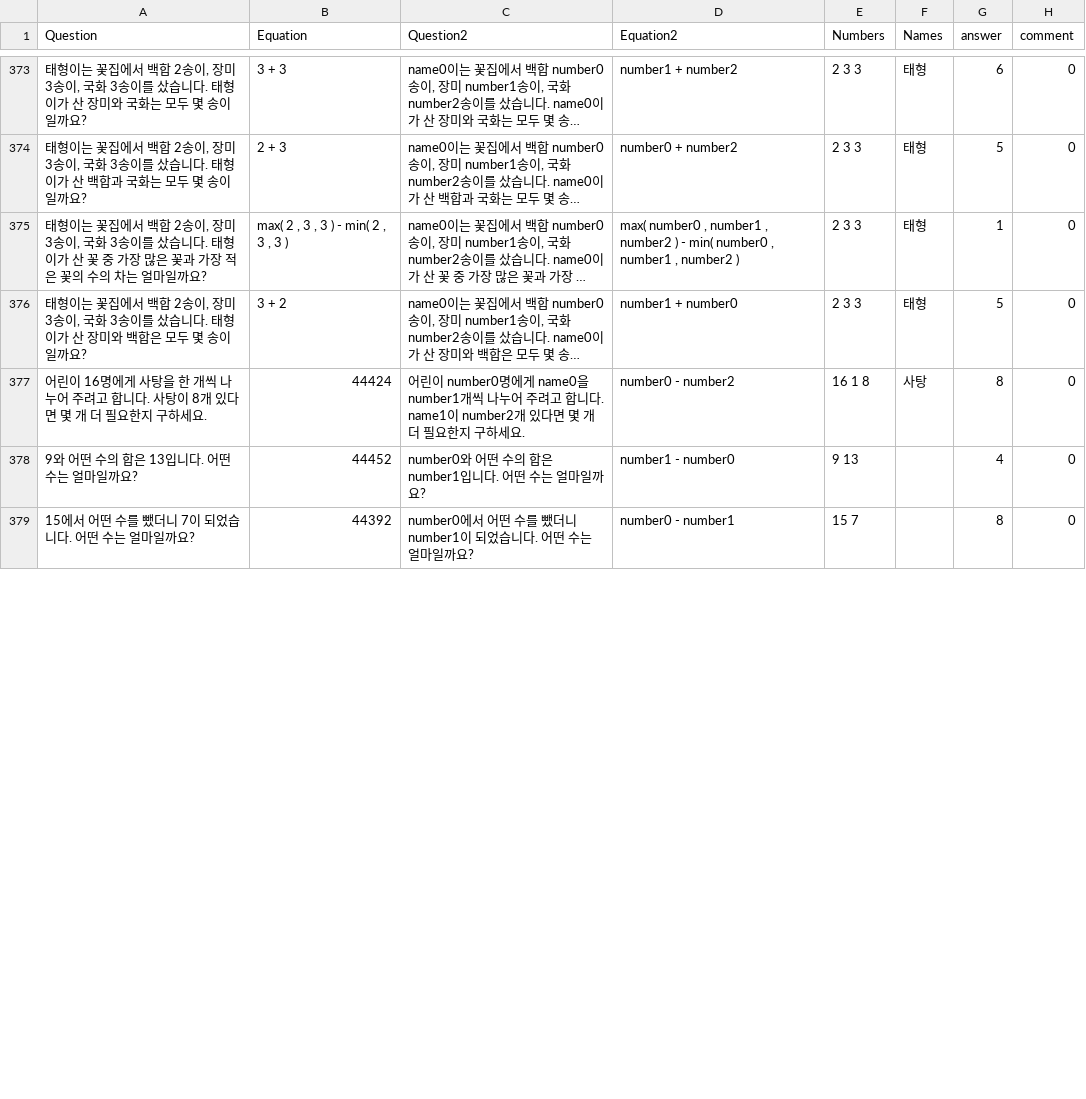
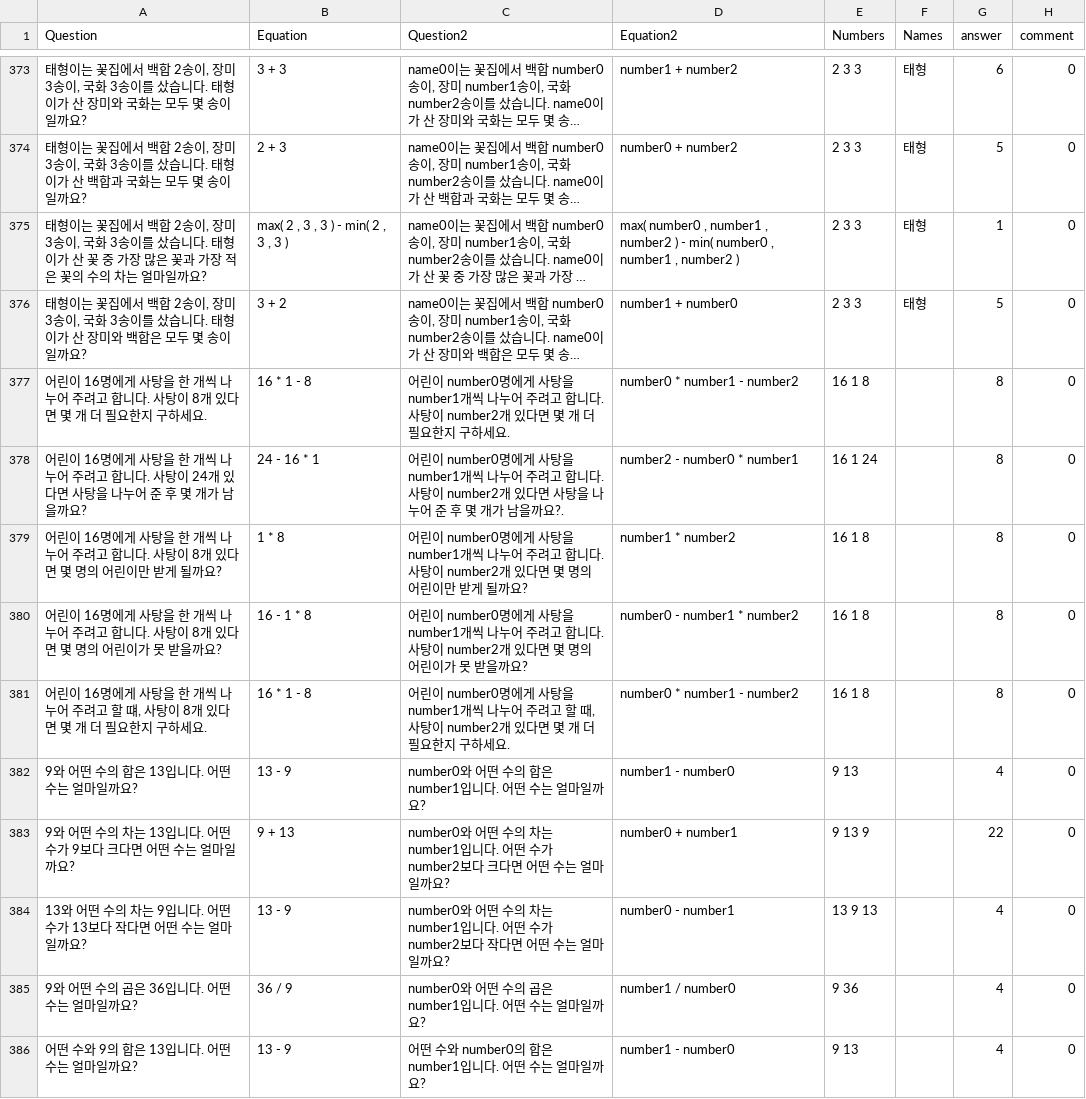
Before and after one commit to DASH-Lab/KMWPS, a CSV file: train3 augmented.csv, drawn as a sheet; only a part is shown, gaps mark what is left out; long unchanged cells end in …; removed rows and columns are numbered as before the commit, all else as after; the diff covers the shown part only; the diff names each change by its address in the sheet, - before the commit and + after, or states it on an @@ line.

Commit message:
Augmented the data

```diff
--- a/train3 augmented.csv
+++ b/train3 augmented.csv
-B377 (Equation): 44424
+B377 (Equation): 16 * 1 - 8
-C377 (Question2): …명에게 name0을 number1개씩 나누어 주려고 합니다. name1이 number2개…
+C377 (Question2): …명에게 사탕을 number1개씩 나누어 주려고 합니다. 사탕이 number2개…
-D377 (Equation2): number0 - number2
+D377 (Equation2): number0 * number1 - number2
-F377 (Names): 사탕
+F377 (Names): (empty)
+row 378: 어린이 16명에게 사탕을 한 개씩 나누어 주려고 합니다. 사탕이 24개 있다면 사탕을 나누어 준 후 몇 개가 남을까요? | 24 - 16 * 1 | 어린이 number0명에게 사탕을 number1개씩 나누어 주려고 합니다. 사탕이 number2개 있다면 사탕을 나누어 준 후 몇 개가 남을까요?. | number2 - number0 * number1 | 16 1 24 |  | 8 | 0
+row 379: 어린이 16명에게 사탕을 한 개씩 나누어 주려고 합니다. 사탕이 8개 있다면 몇 명의 어린이만 받게 될까요? | 1 * 8 | 어린이 number0명에게 사탕을 number1개씩 나누어 주려고 합니다. 사탕이 number2개 있다면 몇 명의 어린이만 받게 될까요? | number1 * number2 | 16 1 8 |  | 8 | 0
+row 380: 어린이 16명에게 사탕을 한 개씩 나누어 주려고 합니다. 사탕이 8개 있다면 몇 명의 어린이가 못 받을까요? | 16 - 1 * 8 | 어린이 number0명에게 사탕을 number1개씩 나누어 주려고 합니다. 사탕이 number2개 있다면 몇 명의 어린이가 못 받을까요? | number0 - number1 * number2 | 16 1 8 |  | 8 | 0
+row 381: 어린이 16명에게 사탕을 한 개씩 나누어 주려고 할 떄, 사탕이 8개 있다면 몇 개 더 필요한지 구하세요. | 16 * 1 - 8 | 어린이 number0명에게 사탕을 number1개씩 나누어 주려고 할 때, 사탕이 number2개 있다면 몇 개 더 필요한지 구하세요. | number0 * number1 - number2 | 16 1 8 |  | 8 | 0
-B382 (Equation): 44452
+B382 (Equation): 13 - 9
-row 379: 15에서 어떤 수를 뺐더니 7이 되었습니다. 어떤 수는 얼마일까요? | 44392 | number0에서 어떤 수를 뺐더니 number1이 되었습니다. 어떤 수는 얼마일까요? | number0 - number1 | 15 7 |  | 8 | 0
+row 383: 9와 어떤 수의 차는 13입니다. 어떤 수가 9보다 크다면 어떤 수는 얼마일까요? | 9 + 13 | number0와 어떤 수의 차는 number1입니다. 어떤 수가 number2보다 크다면 어떤 수는 얼마일까요? | number0 + number1 | 9 13 9 |  | 22 | 0
+row 384: 13와 어떤 수의 차는 9입니다. 어떤 수가 13보다 작다면 어떤 수는 얼마일까요? | 13 - 9 | number0와 어떤 수의 차는 number1입니다. 어떤 수가 number2보다 작다면 어떤 수는 얼마일까요? | number0 - number1 | 13 9 13 |  | 4 | 0
+row 385: 9와 어떤 수의 곱은 36입니다. 어떤 수는 얼마일까요? | 36 / 9 | number0와 어떤 수의 곱은 number1입니다. 어떤 수는 얼마일까요? | number1 / number0 | 9 36 |  | 4 | 0
+row 386: 어떤 수와 9의 합은 13입니다. 어떤 수는 얼마일까요? | 13 - 9 | 어떤 수와 number0의 합은 number1입니다. 어떤 수는 얼마일까요? | number1 - number0 | 9 13 |  | 4 | 0
```
Also changed, not shown: 8 added rows and 1 edited cell elsewhere in this file.
